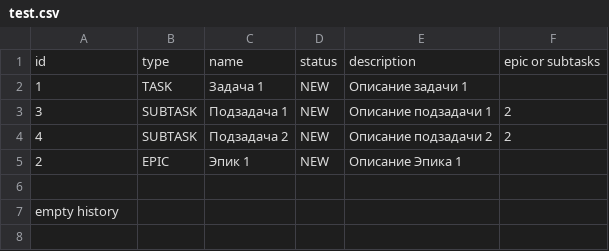
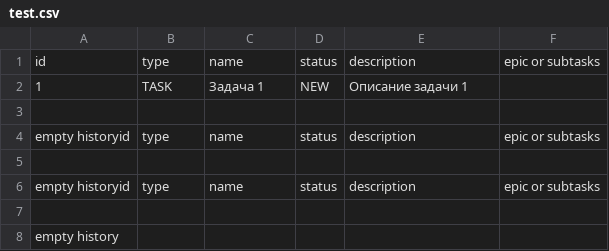
Before and after one commit to RuslanRinatovich/java-kanban, a CSV file: test.csv, drawn as a sheet; removed rows and columns are numbered as before the commit, all else as after; the diff names each change by its address in the sheet, - before the commit and + after, or states it on an @@ line.

```diff
--- a/test.csv
+++ b/test.csv
-row 3: 3 | SUBTASK | Подзадача 1 | NEW | Описание подзадачи 1 | 2
+row 3: (empty)
-row 4: 4 | SUBTASK | Подзадача 2 | NEW | Описание подзадачи 2 | 2
+row 4: empty historyid | type | name | status | description | epic or subtasks
-row 5: 2 | EPIC | Эпик 1 | NEW | Описание Эпика 1
+row 5: (empty)
+row 6: empty historyid | type | name | status | description | epic or subtasks
```
Also changed, not shown: tasks.csv, 1 other file.
